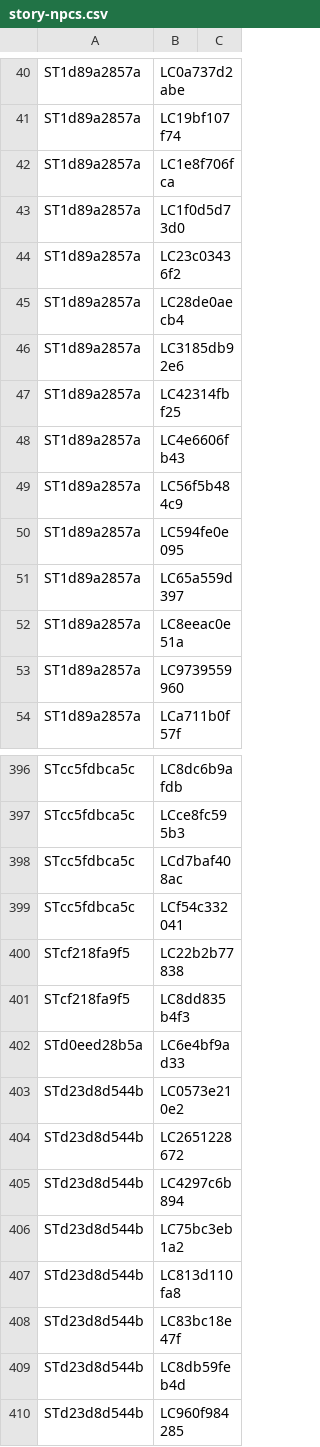
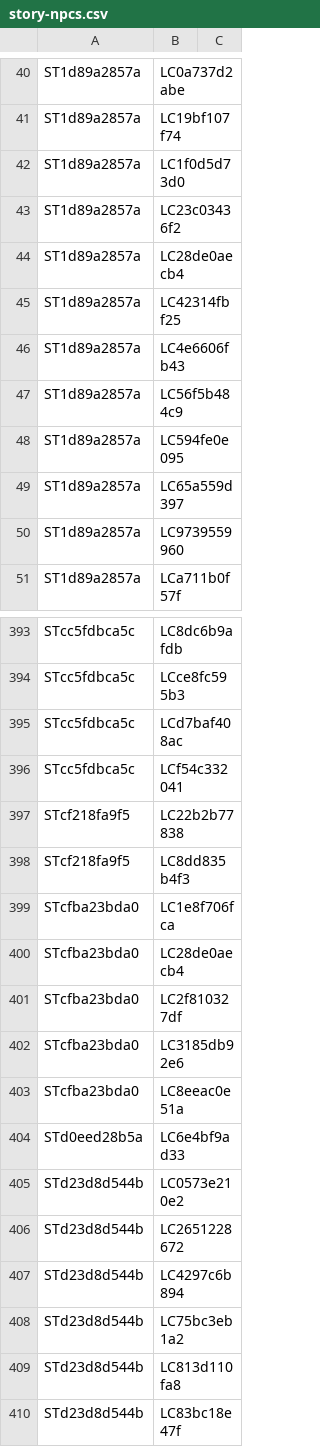
Before and after one commit to nathaneastwood/fablore, a CSV file: src/data/csv/story-npcs.csv, drawn as a sheet; only a part is shown, gaps mark what is left out; the shorter side is filled out with more unchanged rows.

```diff
--- a/src/data/csv/story-npcs.csv
+++ b/src/data/csv/story-npcs.csv
@@ -41,3 +41,2 @@ ST1d89a2857a|LC0a737d2abe|
 ST1d89a2857a|LC19bf107f74|
-ST1d89a2857a|LC1e8f706fca|
 ST1d89a2857a|LC1f0d5d73d0|
@@ -45,3 +44,2 @@ ST1d89a2857a|LC23c03436f2|
 ST1d89a2857a|LC28de0aecb4|
-ST1d89a2857a|LC3185db92e6|
 ST1d89a2857a|LC42314fbf25|
@@ -51,3 +49,2 @@ ST1d89a2857a|LC594fe0e095|
 ST1d89a2857a|LC65a559d397|
-ST1d89a2857a|LC8eeac0e51a|
 ST1d89a2857a|LC9739559960|
@@ -401,2 +398,7 @@ STcf218fa9f5|LC22b2b77838|
 STcf218fa9f5|LC8dd835b4f3|
+STcfba23bda0|LC1e8f706fca|
+STcfba23bda0|LC28de0aecb4|
+STcfba23bda0|LC2f810327df|
+STcfba23bda0|LC3185db92e6|
+STcfba23bda0|LC8eeac0e51a|
 STd0eed28b5a|LC6e4bf9ad33|
```
Also changed, not shown: src/data/csv/story-locations.csv, src/data/csv/story-regions.csv, 3 other files.
